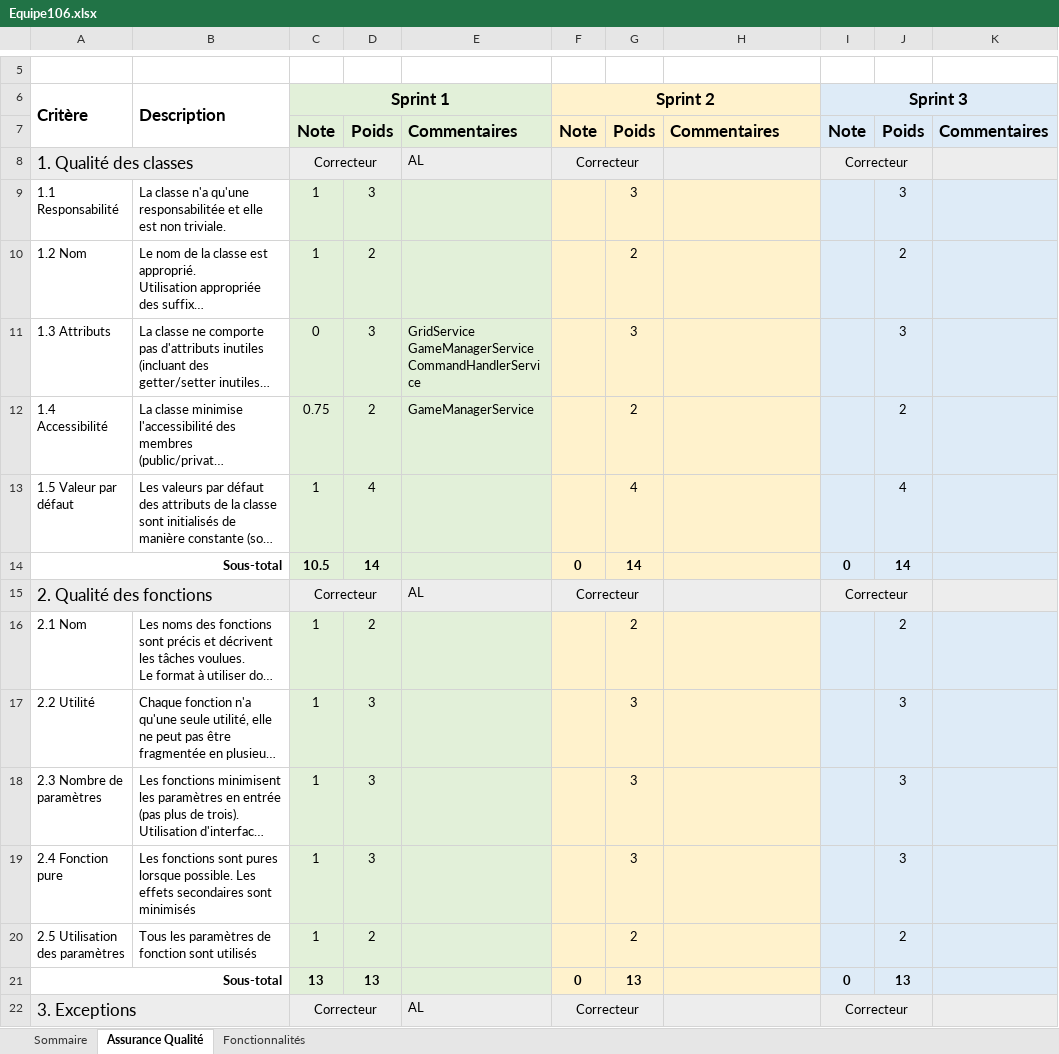
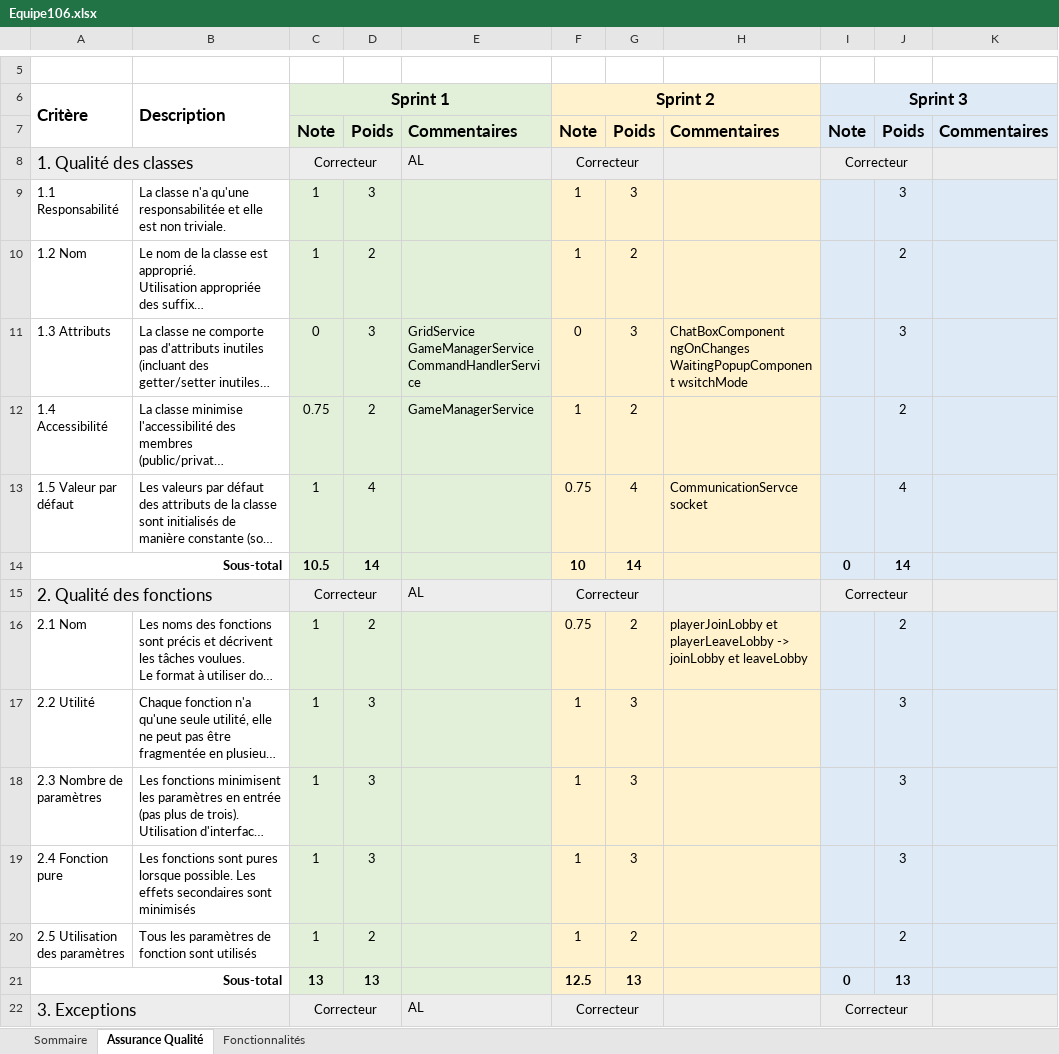
Before and after one commit to abdougrou/Scrabble, an Excel workbook: Equipe106.xlsx, sheet Assurance Qualité, drawn as a sheet; only a part is shown, gaps mark what is left out; long unchanged cells end in …; values as stored, in another font and other column widths than the file's, no borders; ↵ is a line break in a cell; the diff covers the shown part only; the diff names each change by its address in the sheet, - before the commit and + after, or states it on an @@ line.

Commit message:
Ajout correction sprint2

```diff
--- a/Equipe106.xlsx (sheet Assurance Qualité)
+++ b/Equipe106.xlsx (sheet Assurance Qualité)
-F9:F10 (Sprint 2): (empty)
+F9:F10 (Sprint 2): 1
-F11 (Sprint 2): (empty)
+F11 (Sprint 2): 0
-H11: (empty)
+H11: ChatBoxComponent ngOnChanges ↵ WaitingPopupComponent wsitchMode
-F12 (Sprint 2): (empty)
+F12 (Sprint 2): 1
-F13 (Sprint 2): (empty)
+F13 (Sprint 2): 0.75
-H13: (empty)
+H13: CommunicationServce socket
-F14 (Sprint 2): 0
+F14 (Sprint 2): 10
-F16 (Sprint 2): (empty)
+F16 (Sprint 2): 0.75
-H16: (empty)
+H16: playerJoinLobby et playerLeaveLobby -> joinLobby et leaveLobby
-F17:F20 (Sprint 2): (empty)
+F17:F20 (Sprint 2): 1
-F21 (Sprint 2): 0
+F21 (Sprint 2): 12.5
```
Also changed, not shown: 47 edited cells elsewhere in this sheet, sheet Fonctionnalités, sheet Sommaire.
